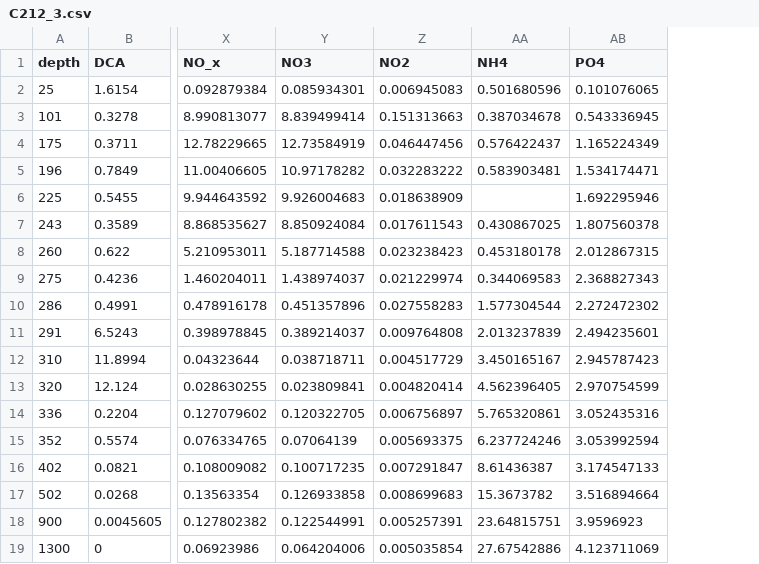
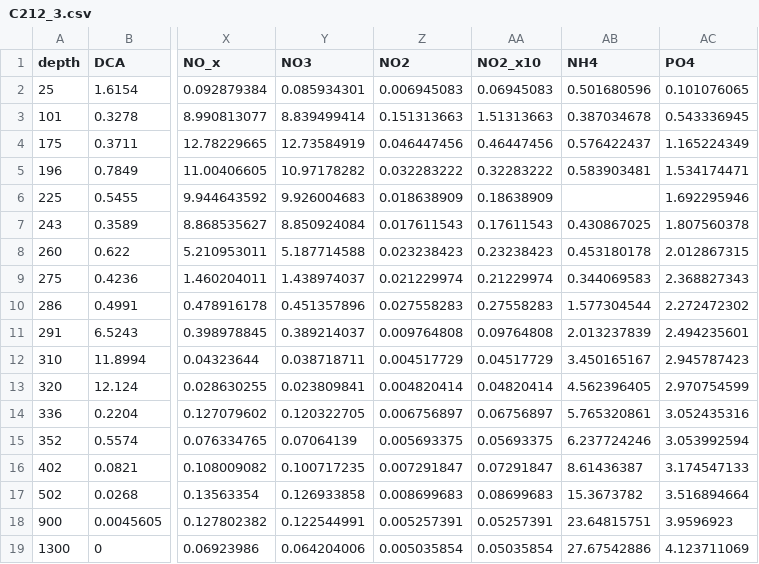
Before and after one commit to lizsuter/Profiles, a CSV file: GrabSample_data/C212_3.csv, drawn as a sheet; only a part is shown, gaps mark what is left out; the diff names each change by its address in the sheet, - before the commit and + after, or states it on an @@ line.

```diff
--- a/GrabSample_data/C212_3.csv
+++ b/GrabSample_data/C212_3.csv
+column AA (NO2_x10), rows 2-19: 0.06945083 | 1.51313663 | 0.46447456 | 0.32283222 | 0.18638909 | 0.17611543 | 0.23238423 | 0.21229974 | 0.27558283 | 0.09764808 | 0.04517729 | 0.04820414 | 0.06756897 | 0.05693375 | 0.07291847 | 0.08699683 | 0.05257391 | 0.05035854
```
Also changed, not shown: GrabSample_data/C216_3.csv, GrabSample_data/C224.csv, 2 other files.
